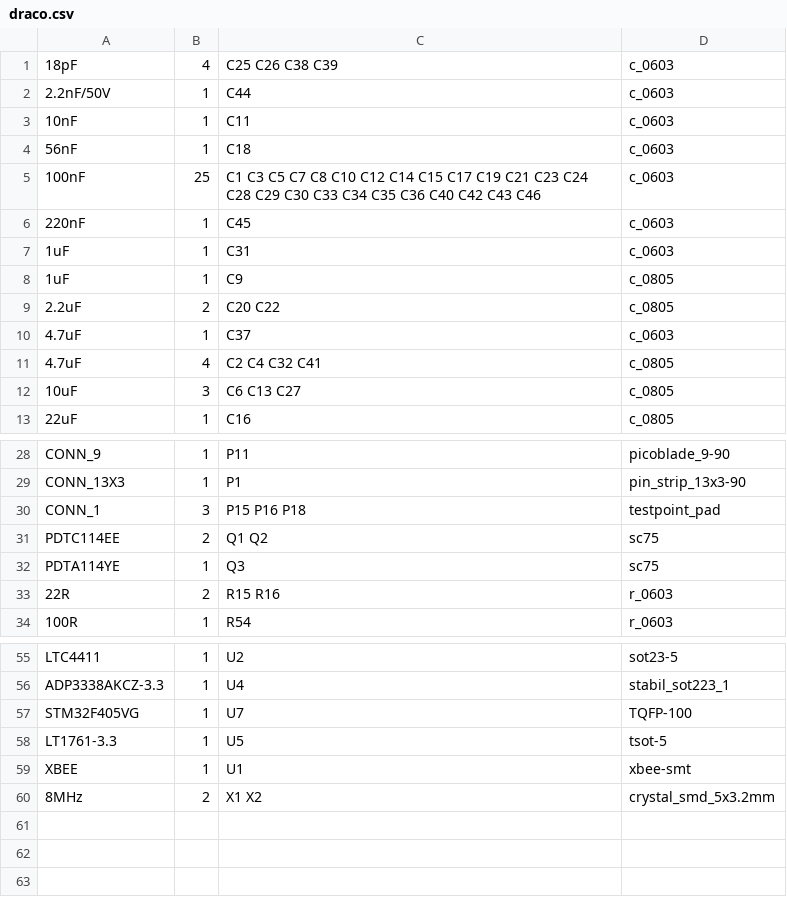
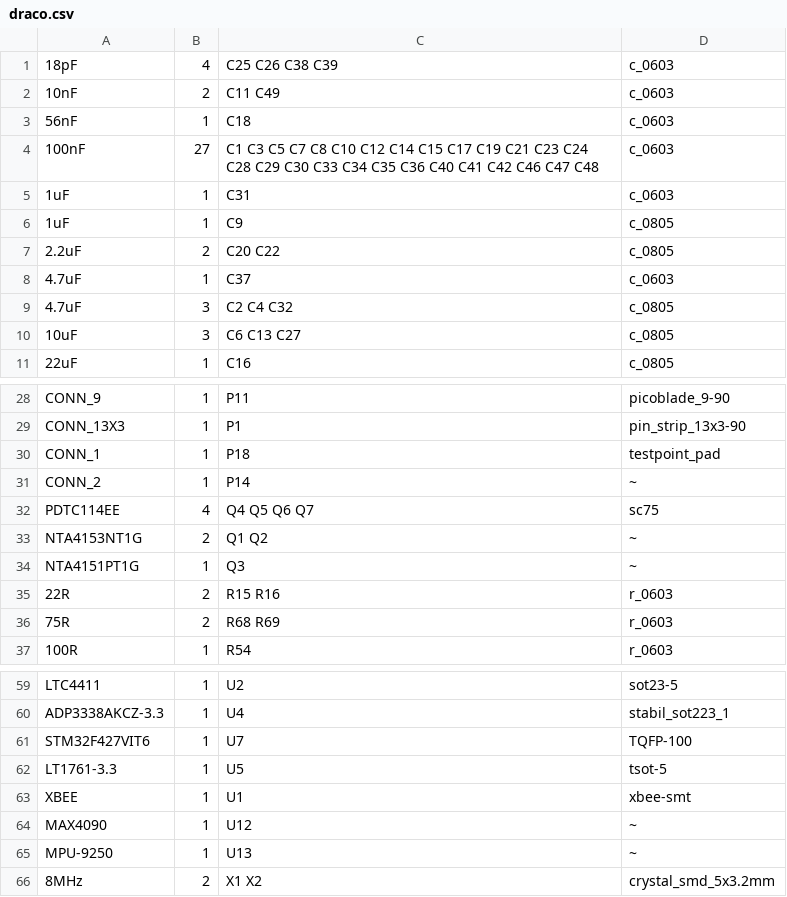
Before and after one commit to xdandys/draco, a CSV file: hw/draco.csv, drawn as a sheet; only a part is shown, gaps mark what is left out; the diff covers the shown part only.

```diff
--- a/hw/draco.csv
+++ b/hw/draco.csv
@@ -1,7 +1,5 @@
 18pF;4;"C25 C26 C38 C39";c_0603
-2.2nF/50V;1;"C44";c_0603
-10nF;1;"C11";c_0603
+10nF;2;"C11 C49";c_0603
 56nF;1;"C18";c_0603
-100nF;25;"C1 C3 C5 C7 C8 C10 C12 C14 C15 C17 C19 C21 C23 C24 C28 C29 C30 C33 C34 C35 C36 C40 C42 C43 C46";c_0603
-220nF;1;"C45";c_0603
+100nF;27;"C1 C3 C5 C7 C8 C10 C12 C14 C15 C17 C19 C21 C23 C24 C28 C29 C30 C33 C34 C35 C36 C40 C41 C42 C46 C47 C48";c_0603
 1uF;1;"C31";c_0603
@@ -10,3 +8,3 @@
 4.7uF;1;"C37";c_0603
-4.7uF;4;"C2 C4 C32 C41";c_0805
+4.7uF;3;"C2 C4 C32";c_0805
 10uF;3;"C6 C13 C27";c_0805
@@ -29,6 +29,9 @@ CONN_9;1;"P11";picoblade_9-90
 CONN_13X3;1;"P1";pin_strip_13x3-90
-CONN_1;3;"P15 P16 P18";testpoint_pad
-PDTC114EE;2;"Q1 Q2";sc75
-PDTA114YE;1;"Q3";sc75
+CONN_1;1;"P18";testpoint_pad
+CONN_2;1;"P14";~
+PDTC114EE;4;"Q4 Q5 Q6 Q7";sc75
+NTA4153NT1G;2;"Q1 Q2";~
+NTA4151PT1G;1;"Q3";~
 22R;2;"R15 R16";r_0603
+75R;2;"R68 R69";r_0603
 100R;1;"R54";r_0603
@@ -56,5 +60,7 @@ LTC4411;1;"U2";sot23-5
 ADP3338AKCZ-3.3;1;"U4";stabil_sot223_1
-STM32F405VG;1;"U7";TQFP-100
+STM32F427VIT6;1;"U7";TQFP-100
 LT1761-3.3;1;"U5";tsot-5
 XBEE;1;"U1";xbee-smt
+MAX4090;1;"U12";~
+MPU-9250;1;"U13";~
 8MHz;2;"X1 X2";crystal_smd_5x3.2mm
```
Also changed, not shown: 4 added rows, 1 removed row and 4 edited cells elsewhere in this file, 3 other files.
